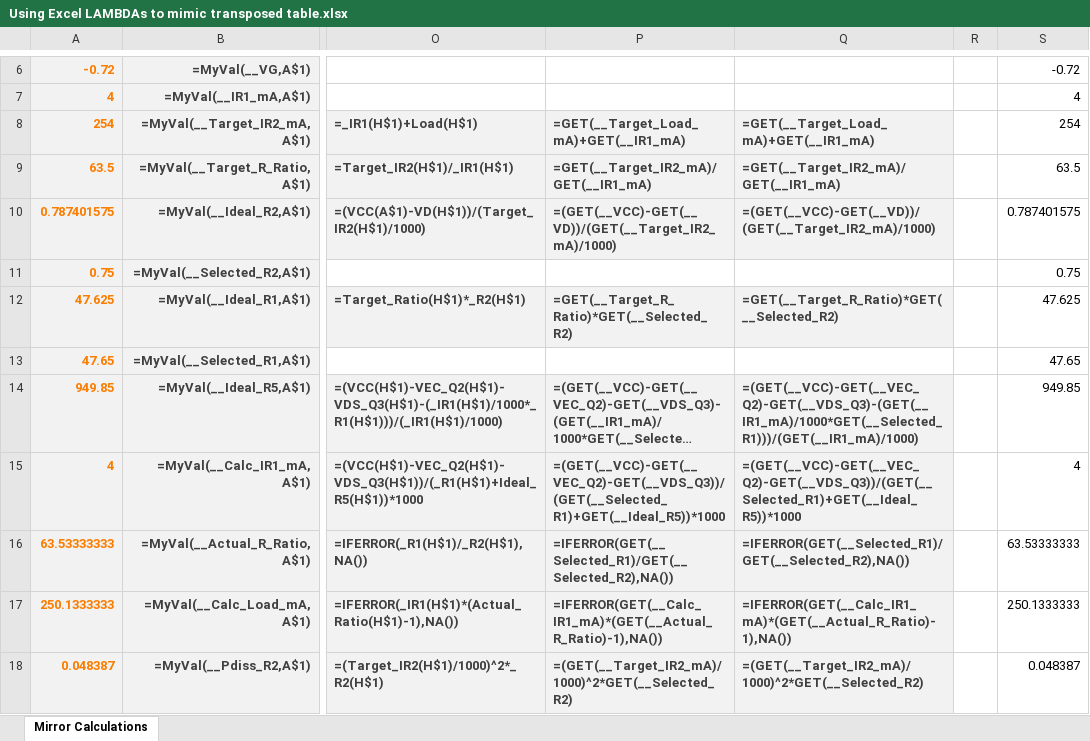
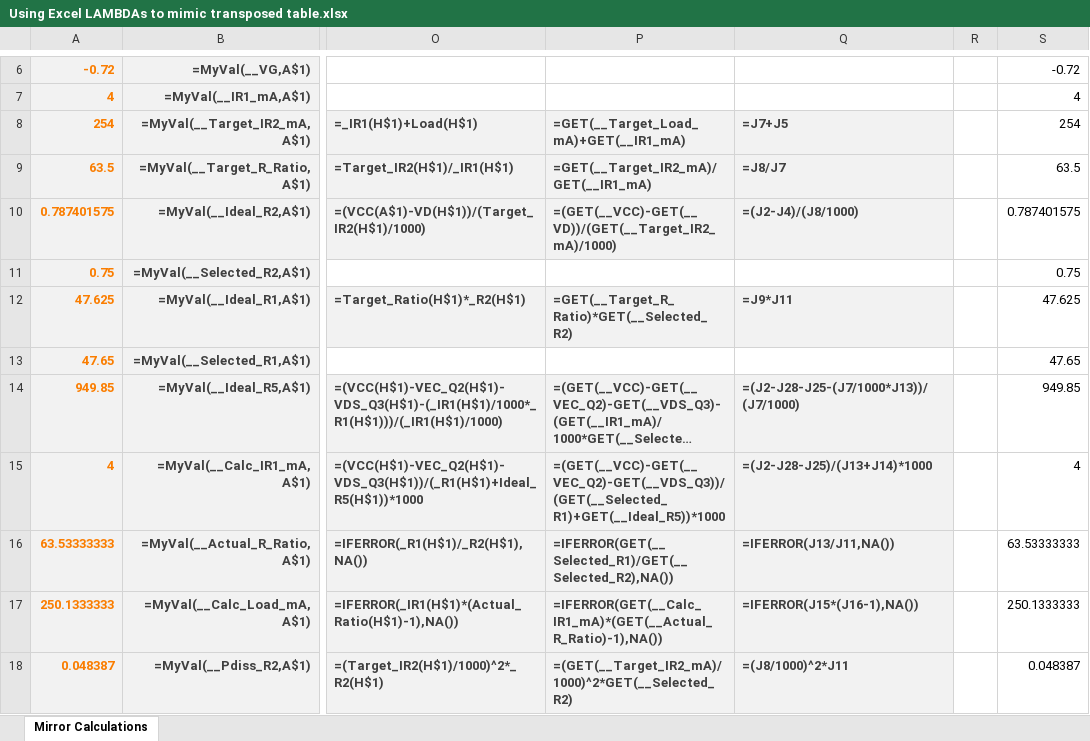
Before and after one commit to RnDMonkey/testRepo, an Excel workbook: SU1050791/Using Excel LAMBDAs to mimic transposed table.xlsx, sheet Mirror Calculations, drawn as a sheet; only a part is shown, gaps mark what is left out; long unchanged cells end in …; values as stored, in another font and other column widths than the file's, no borders; charts and pictures and conditional formats not drawn; the diff covers the shown part only; the diff names each change by its address in the sheet, - before the commit and + after, or states it on an @@ line.

Commit message:
Add files via upload
fixed column Q formula

```diff
--- a/SU1050791/Using Excel LAMBDAs to mimic transposed table.xlsx (sheet Mirror Calculations)
+++ b/SU1050791/Using Excel LAMBDAs to mimic transposed table.xlsx (sheet Mirror Calculations)
-Q8: =GET(__Target_Load_mA)+GET(__IR1_mA)
+Q8: =J7+J5
-Q9: =GET(__Target_IR2_mA)/GET(__IR1_mA)
+Q9: =J8/J7
-Q10: =(GET(__VCC)-GET(__VD))/(GET(__Target_IR2_mA)/1000)
+Q10: =(J2-J4)/(J8/1000)
-Q12: =GET(__Target_R_Ratio)*GET(__Selected_R2)
+Q12: =J9*J11
-Q14: =(GET(__VCC)-GET(__VEC_Q2)-GET(__VDS_Q3)-(GET(__IR1_mA)/1000*GET(__Selected_R1)))/(GET(__IR1_mA)/1000)
+Q14: =(J2-J28-J25-(J7/1000*J13))/(J7/1000)
-Q15: =(GET(__VCC)-GET(__VEC_Q2)-GET(__VDS_Q3))/(GET(__Selected_R1)+GET(__Ideal_R5))*1000
+Q15: =(J2-J28-J25)/(J13+J14)*1000
-Q16: =IFERROR(GET(__Selected_R1)/GET(__Selected_R2),NA())
+Q16: =IFERROR(J13/J11,NA())
-Q17: =IFERROR(GET(__Calc_IR1_mA)*(GET(__Actual_R_Ratio)-1),NA())
+Q17: =IFERROR(J15*(J16-1),NA())
-Q18: =(GET(__Target_IR2_mA)/1000)^2*GET(__Selected_R2)
+Q18: =(J8/1000)^2*J11
```
Also changed, not shown: 6 edited cells elsewhere in this sheet.
